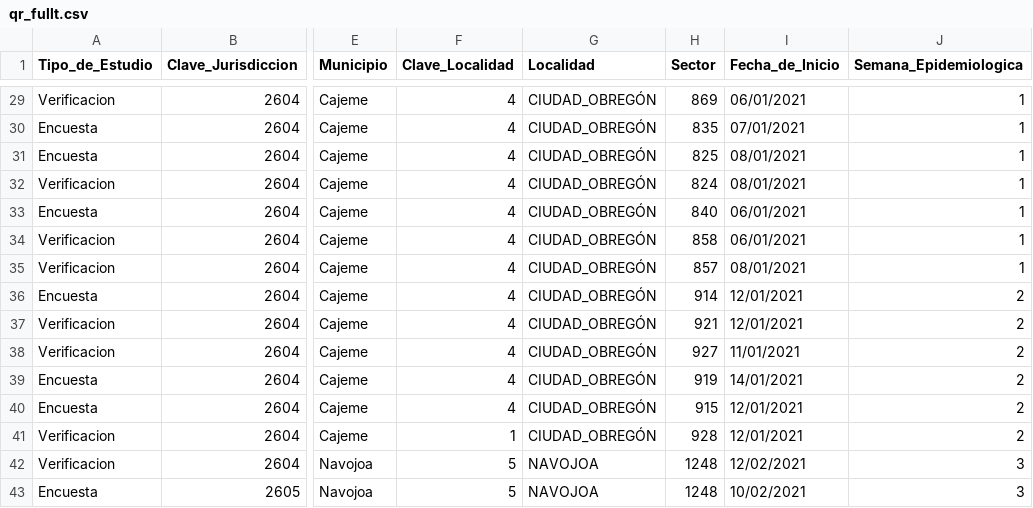
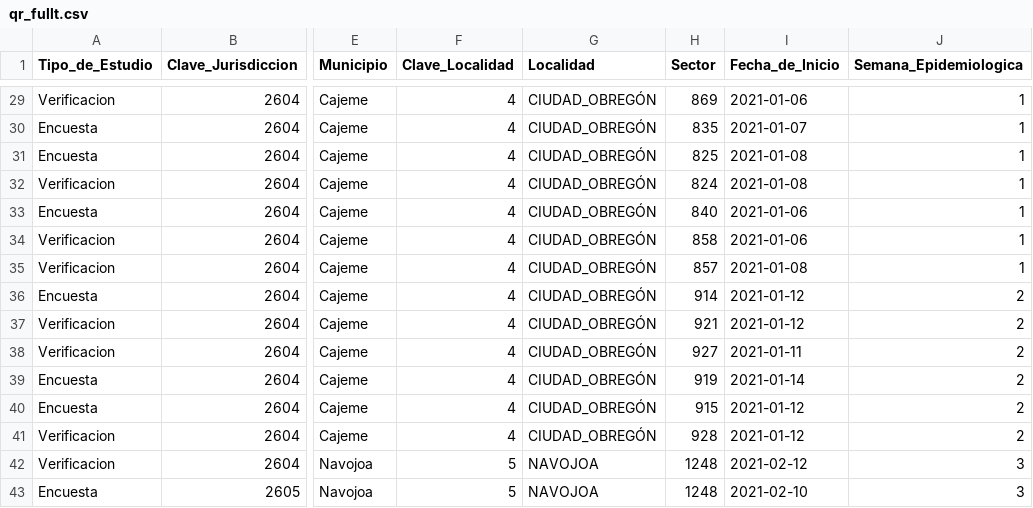
Before and after one commit to JavierKiller/rStegomyiaIndices, a CSV file: data-raw/qr_fullt.csv, drawn as a sheet; only a part is shown, gaps mark what is left out; the diff covers the shown part only; the diff names each change by its address in the sheet, - before the commit and + after, or states it on an @@ line.

```diff
--- a/data-raw/qr_fullt.csv
+++ b/data-raw/qr_fullt.csv
-I29 (Fecha_de_Inicio): 06/01/2021
+I29 (Fecha_de_Inicio): 2021-01-06
-I30 (Fecha_de_Inicio): 07/01/2021
+I30 (Fecha_de_Inicio): 2021-01-07
-I31:I32 (Fecha_de_Inicio): 08/01/2021
+I31:I32 (Fecha_de_Inicio): 2021-01-08
-I33:I34 (Fecha_de_Inicio): 06/01/2021
+I33:I34 (Fecha_de_Inicio): 2021-01-06
-I35 (Fecha_de_Inicio): 08/01/2021
+I35 (Fecha_de_Inicio): 2021-01-08
-I36:I37 (Fecha_de_Inicio): 12/01/2021
+I36:I37 (Fecha_de_Inicio): 2021-01-12
-I38 (Fecha_de_Inicio): 11/01/2021
+I38 (Fecha_de_Inicio): 2021-01-11
-I39 (Fecha_de_Inicio): 14/01/2021
+I39 (Fecha_de_Inicio): 2021-01-14
-I40:I41 (Fecha_de_Inicio): 12/01/2021
+I40:I41 (Fecha_de_Inicio): 2021-01-12
-F41 (Clave_Localidad): 1
+F41 (Clave_Localidad): 4
-I42 (Fecha_de_Inicio): 12/02/2021
+I42 (Fecha_de_Inicio): 2021-02-12
-I43 (Fecha_de_Inicio): 10/02/2021
+I43 (Fecha_de_Inicio): 2021-02-10
```
Also changed, not shown: 27 edited cells elsewhere in this file, data-raw/qr.csv, data-raw/qr_lewt.csv, 16 other files.
